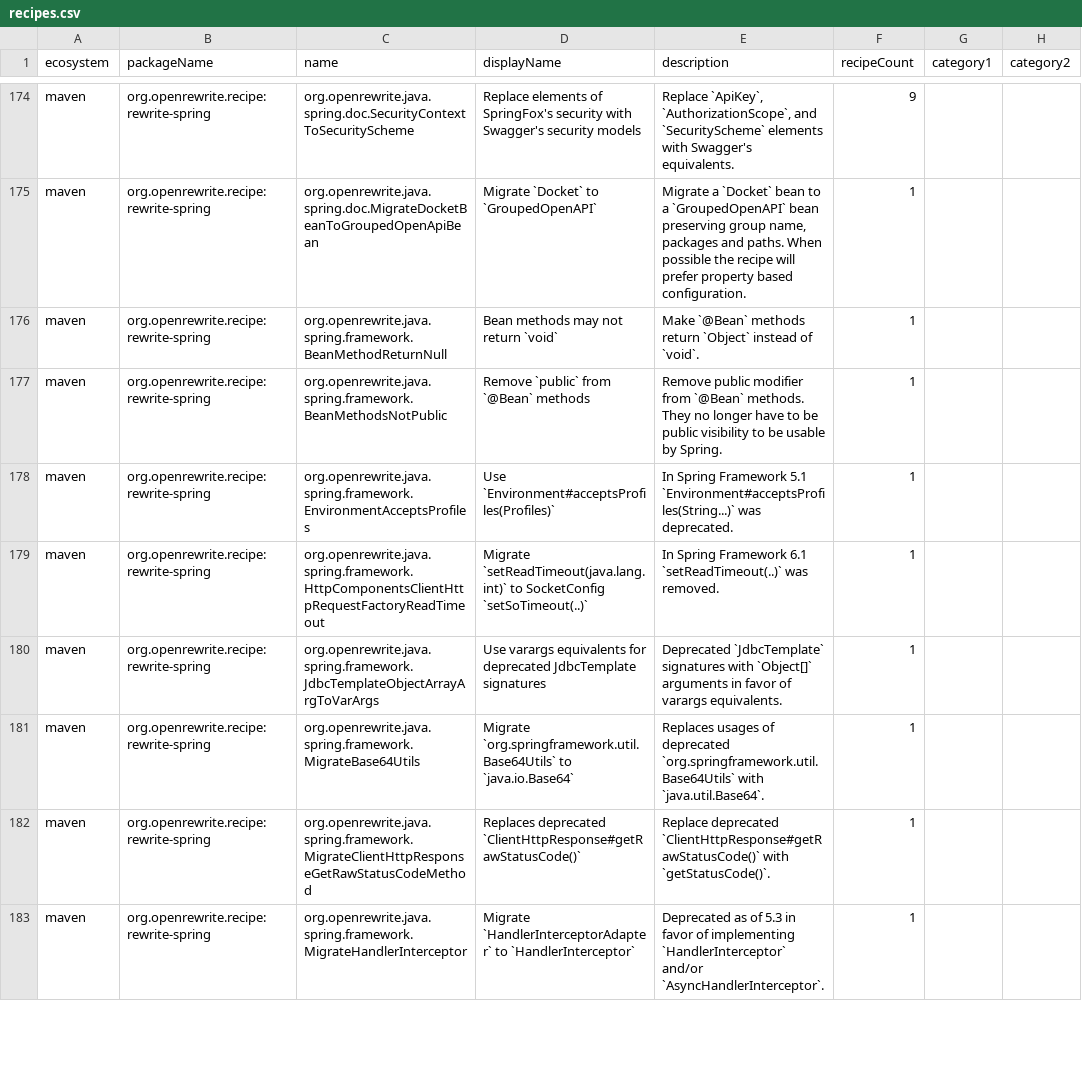
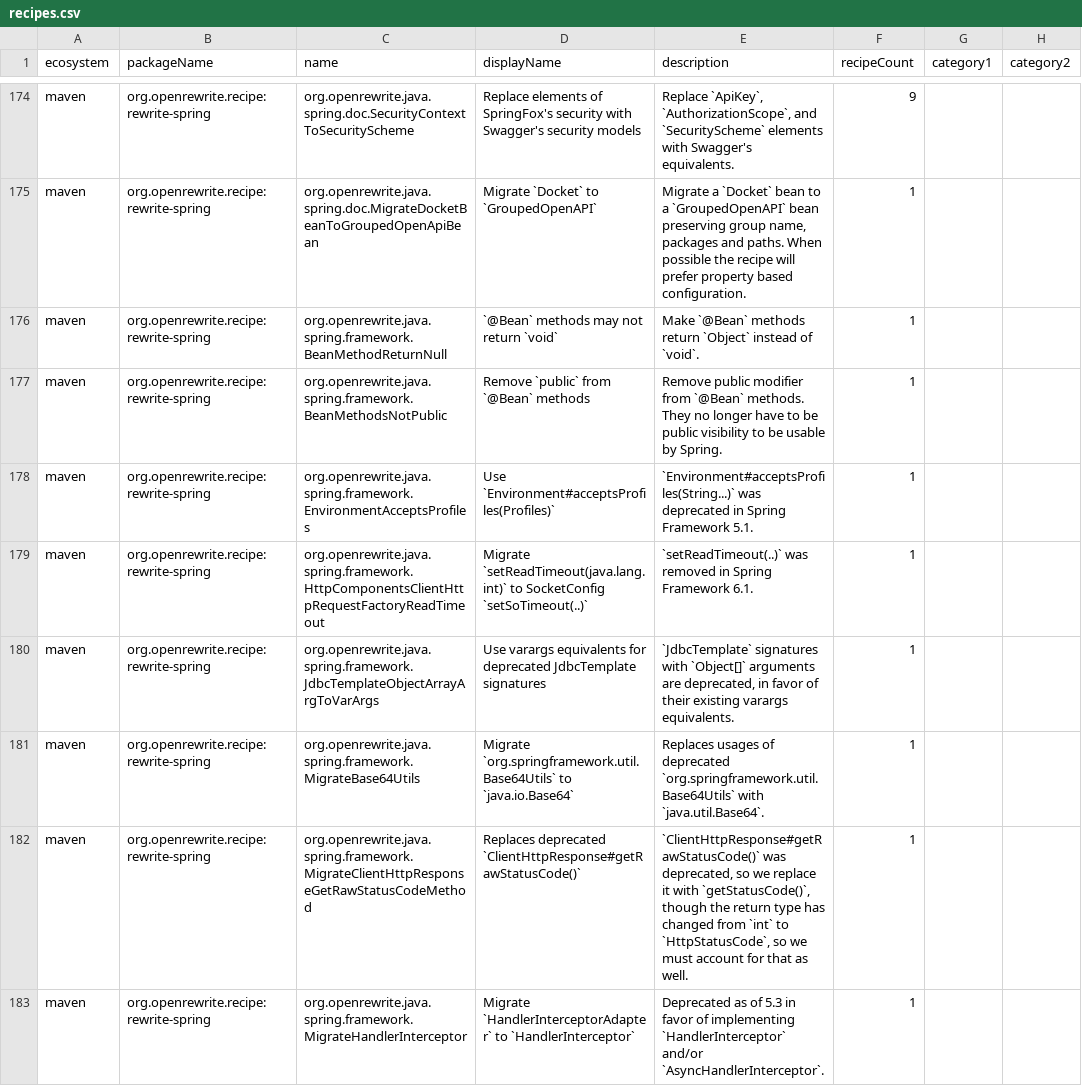
Before and after one commit to openrewrite/rewrite-spring, a CSV file: src/main/resources/META-INF/rewrite/recipes.csv, drawn as a sheet; only a part is shown, gaps mark what is left out; the diff covers the shown part only; the diff names each change by its address in the sheet, - before the commit and + after, or states it on an @@ line.

```diff
--- a/src/main/resources/META-INF/rewrite/recipes.csv
+++ b/src/main/resources/META-INF/rewrite/recipes.csv
-D176 (displayName): Bean methods may not return `void`
+D176 (displayName): `@Bean` methods may not return `void`
-E178 (description): In Spring Framework 5.1 `Environment#acceptsProfiles(String...)` was deprecated.
+E178 (description): `Environment#acceptsProfiles(String...)` was deprecated in Spring Framework 5.1.
-E179 (description): In Spring Framework 6.1 `setReadTimeout(..)` was removed.
+E179 (description): `setReadTimeout(..)` was removed in Spring Framework 6.1.
-E180 (description): Deprecated `JdbcTemplate` signatures with `Object[]` arguments in favor of varargs equivalents.
+E180 (description): `JdbcTemplate` signatures with `Object[]` arguments are deprecated, in favor of their existing varargs equivalents.
-E182 (description): Replace deprecated `ClientHttpResponse#getRawStatusCode()` with `getStatusCode()`.
+E182 (description): `ClientHttpResponse#getRawStatusCode()` was deprecated, so we replace it with `getStatusCode()`, though the return type has changed from `int` to `HttpStatusCode`, so we must account for that as well.
```
Also changed, not shown: 29 edited cells elsewhere in this file.
